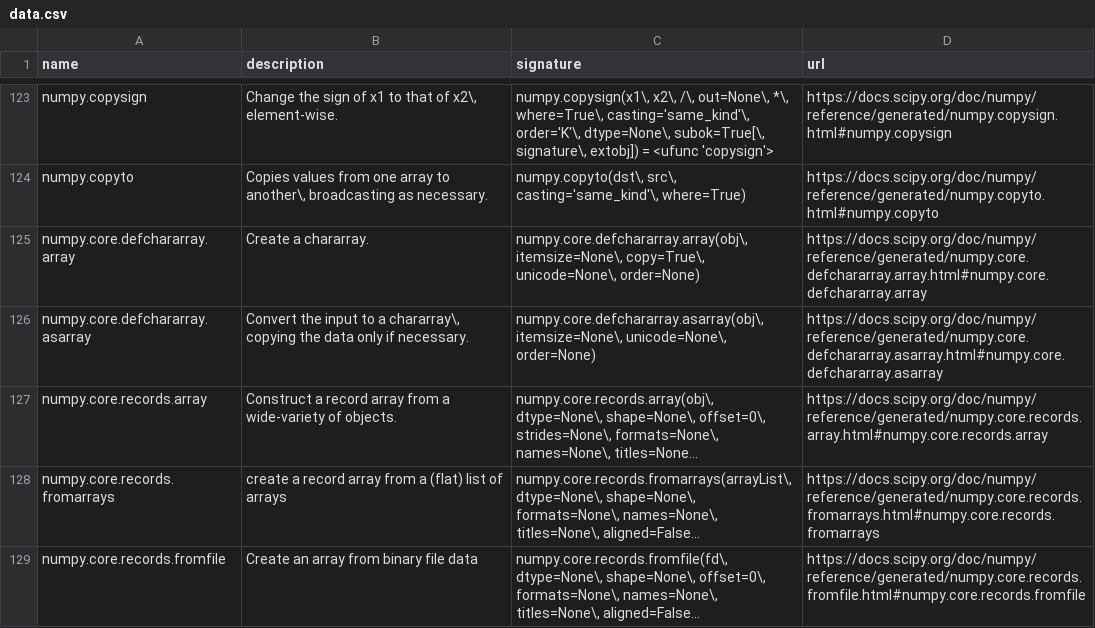
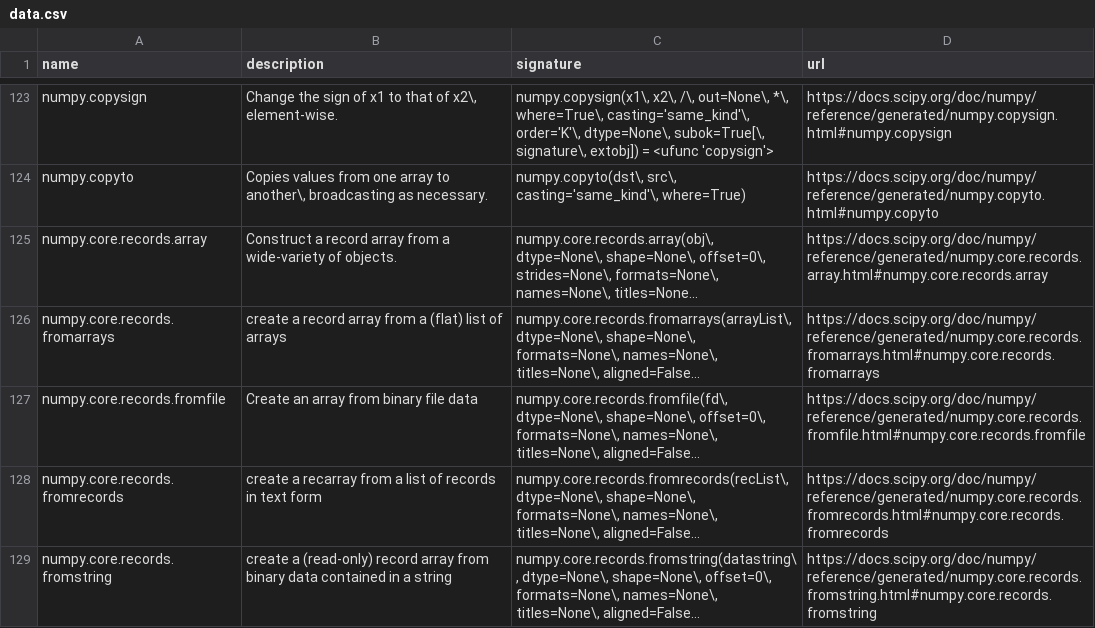
Before and after one commit to kgryte/numerical-library-apis, a CSV file: examples/numpy/data.csv, drawn as a sheet; only a part is shown, gaps mark what is left out; the shorter side is filled out with more unchanged rows; long unchanged cells end in …; the diff names each change by its address in the sheet, - before the commit and + after, or states it on an @@ line.

Commit message:
Update NumPy data and add scraper for NumPy ndarray methods

```diff
--- a/examples/numpy/data.csv
+++ b/examples/numpy/data.csv
-row 125: numpy.core.defchararray.array | Create a chararray. | numpy.core.defchararray.array(obj\, itemsize=None\, copy=True\, unicode=None\, order=None) | https://docs.scipy.org/doc/numpy/reference/generated/numpy.core.defchararray.array.html#numpy.core.defchararray.array
-row 126: numpy.core.defchararray.asarray | Convert the input to a chararray\, copying the data only if necessary. | numpy.core.defchararray.asarray(obj\, itemsize=None\, unicode=None\, order=None) | https://docs.scipy.org/doc/numpy/reference/generated/numpy.core.defchararray.asarray.html#numpy.core.defchararray.asarray
```
Also changed, not shown: 6 other files.
